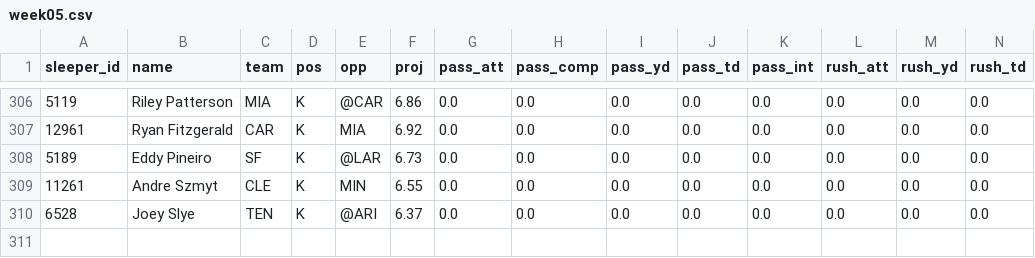
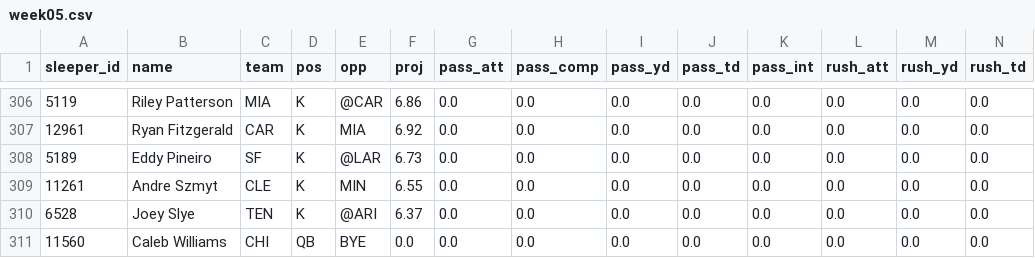
Before and after one commit to statchasersff-bit/StatChasersLineupOptimizer, a CSV file: public/projections/2025/week05.csv, drawn as a sheet; only a part is shown, gaps mark what is left out; rows hold the shown columns only; the diff names each change by its address in the sheet, - before the commit and + after, or states it on an @@ line.

```diff
--- a/public/projections/2025/week05.csv
+++ b/public/projections/2025/week05.csv
+row 311: 11560 | Caleb Williams | CHI | QB | BYE | 0.0 | 0.0 | 0.0 | 0.0 | 0.0 | 0.0 | 0.0 | 0.0 | 0.0
```
Also changed, not shown: 1 other file.
